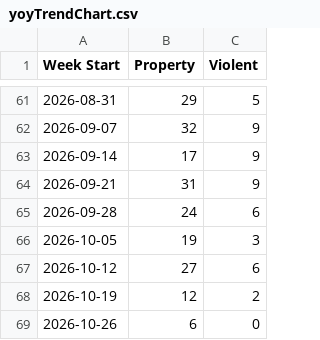
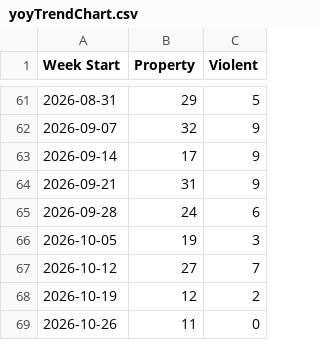
Before and after one commit to tomo-chien/usc-crime, a CSV file: data/yoyTrendChart.csv, drawn as a sheet; only a part is shown, gaps mark what is left out.

```diff
--- a/data/yoyTrendChart.csv
+++ b/data/yoyTrendChart.csv
@@ -66,4 +66,4 @@ Week Start,Property,Violent
 2026-10-05,19,3
-2026-10-12,27,6
+2026-10-12,27,7
 2026-10-19,12,2
-2026-10-26,6,0
+2026-10-26,11,0
```
Also changed, not shown: 3 other files.
